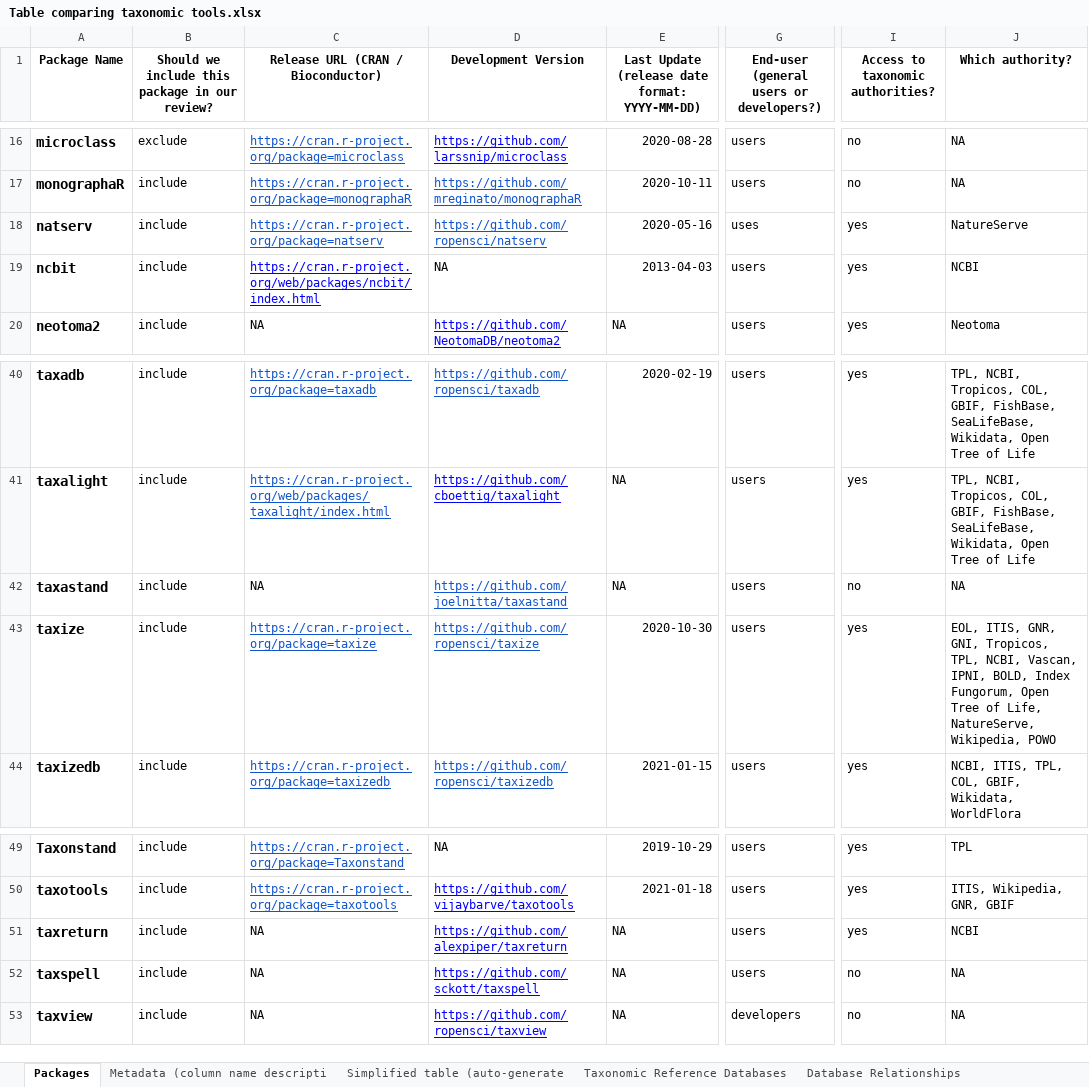
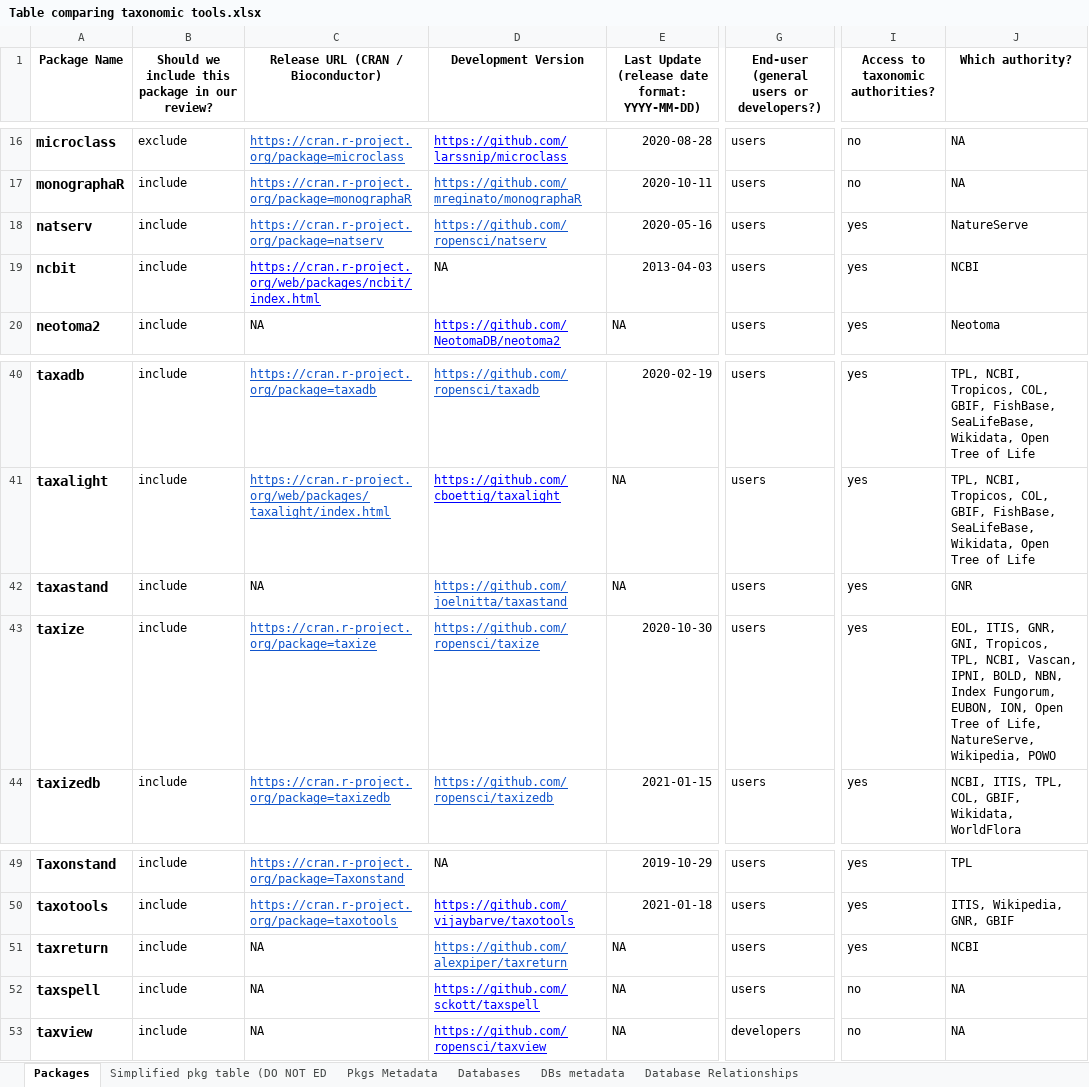
Before and after one commit to Rekyt/taxo_harmonization, an Excel workbook: data/data_raw/Table comparing taxonomic tools.xlsx, sheet Packages, drawn as a sheet; only a part is shown, gaps mark what is left out; values as stored, in another font and other column widths than the file's, no borders; charts and pictures and table styles not drawn; the diff names each change by its address in the sheet, - before the commit and + after, or states it on an @@ line.

Commit message:
Update pkg table

```diff
--- a/data/data_raw/Table comparing taxonomic tools.xlsx (sheet Packages)
+++ b/data/data_raw/Table comparing taxonomic tools.xlsx (sheet Packages)
-sheet tab: Metadata (column name descripti
+sheet tab: Simplified pkg table (DO NOT ED
-sheet tab: Simplified table (auto-generate
+sheet tab: Pkgs Metadata
-sheet tab: Taxonomic Reference Databases
+sheet tab: Databases
+sheet tab: DBs metadata
-G18: uses
+G18: users
-I42 (Access to taxonomic authorities?): no
+I42 (Access to taxonomic authorities?): yes
-J42 (Which authority?): NA
+J42 (Which authority?): GNR
-J43 (Which authority?): …IPNI, BOLD, Index Fungorum, Open Tree…
+J43 (Which authority?): …IPNI, BOLD, NBN, Index Fungorum, EUBON, ION, Open Tree…
-D51 text colour: #0000FF
+D51 text colour: #1155CC
```
Also changed, not shown: sheet Pkgs Metadata, sheet Simplified pkg table (DO NOT ED, sheet Database Relationships, sheet Databases, charts or pictures.
